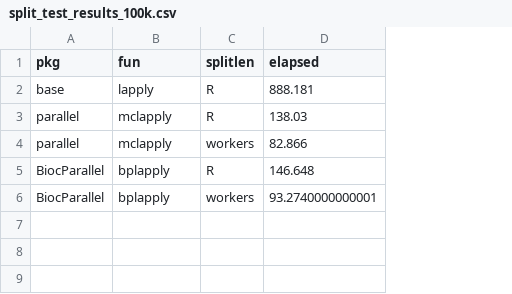
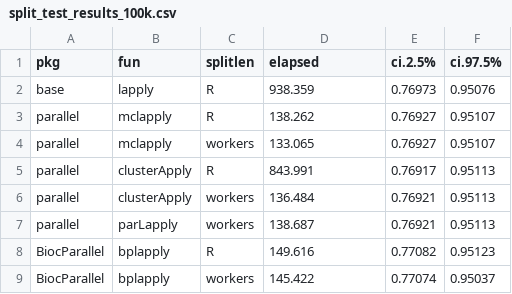
Before and after one commit to deohs/coders, a CSV file: demos/hpc/parallel_processing/mpi_demo/split_test_results_100k.csv, drawn as a sheet; addresses are those after the commit; the diff names each change by its address in the sheet, - before the commit and + after, or states it on an @@ line.

Commit message:
Updated 100k split test files.

```diff
--- a/demos/hpc/parallel_processing/mpi_demo/split_test_results_100k.csv
+++ b/demos/hpc/parallel_processing/mpi_demo/split_test_results_100k.csv
+column E (ci.2.5%), rows 2-4: 0.76973 | 0.76927 | 0.76927; rows 8-9: 0.77082 | 0.77074
+column F (ci.97.5%), rows 2-4: 0.95076 | 0.95107 | 0.95107; rows 8-9: 0.95123 | 0.95037
-D2 (elapsed): 888.181
+D2 (elapsed): 938.359
-D3 (elapsed): 138.03
+D3 (elapsed): 138.262
-D4 (elapsed): 82.866
+D4 (elapsed): 133.065
+row 5: parallel | clusterApply | R | 843.991 | 0.76917 | 0.95113
+row 6: parallel | clusterApply | workers | 136.484 | 0.76921 | 0.95113
+row 7: parallel | parLapply | workers | 138.687 | 0.76921 | 0.95113
-D8 (elapsed): 146.648
+D8 (elapsed): 149.616
-D9 (elapsed): 93.2740000000001
+D9 (elapsed): 145.422
```
Also changed, not shown: 2 other files.
